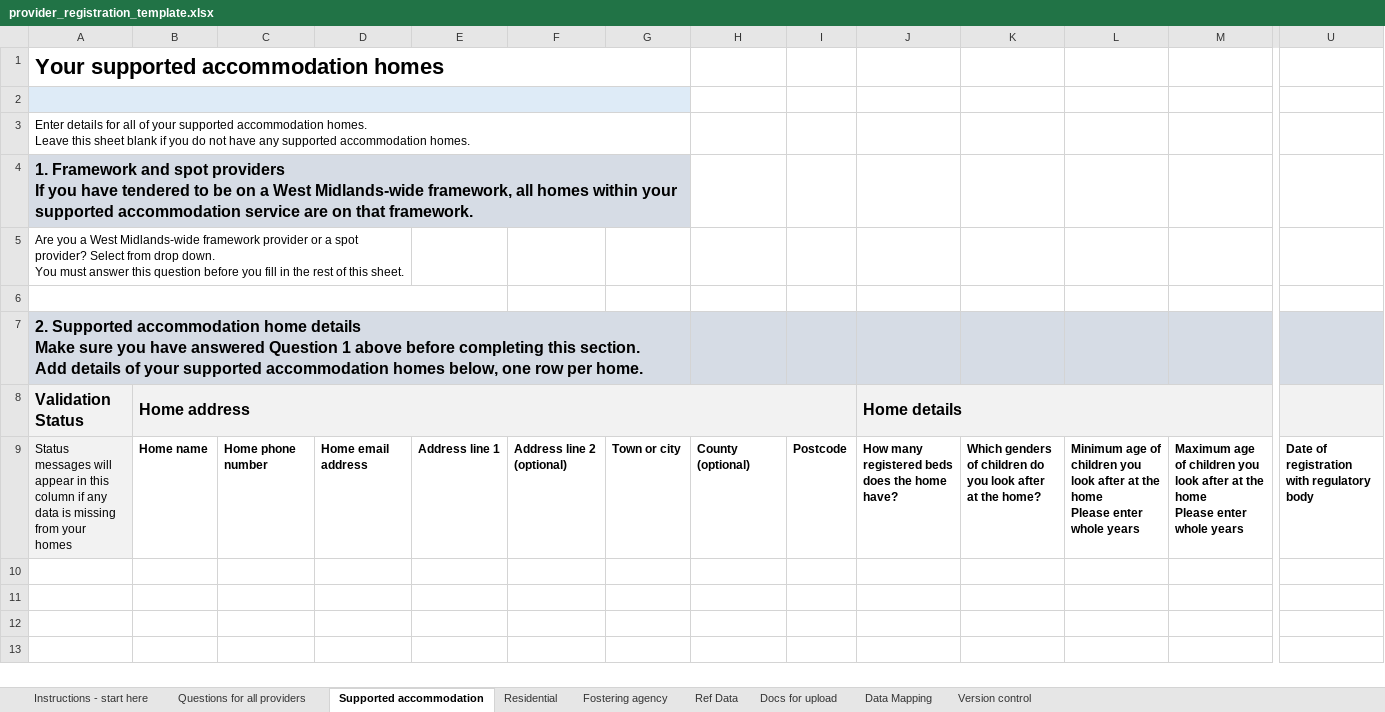
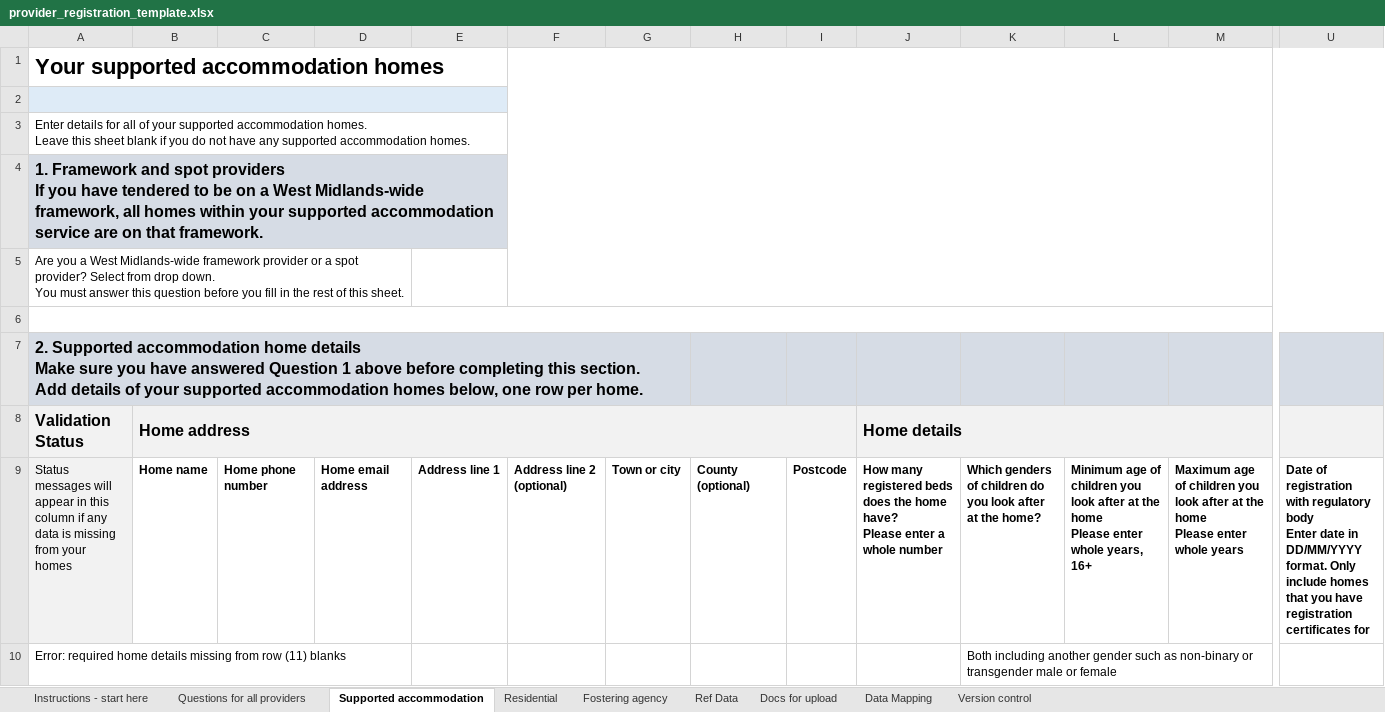
Before and after one commit to sachin-necsws/provider-templates, an Excel workbook: provider_registration_template.xlsx, sheet Supported accommodation, drawn as a sheet; only a part is shown, gaps mark what is left out; values as stored, in another font and other column widths than the file's, no borders; table styles not drawn; removed rows and columns are numbered as before the commit, all else as after; rows hold the shown columns only; ↵ is a line break in a cell; the diff names each change by its address in the sheet, - before the commit and + after, or states it on an @@ line.

```diff
--- a/provider_registration_template.xlsx (sheet Supported accommodation)
+++ b/provider_registration_template.xlsx (sheet Supported accommodation)
-A1:G1 merged
+A1:E1 merged
+F1:AE5 merged
-A2:G2 merged
+A2:E2 merged
-F2:G2 fill: #DEEBF7
+F2:G2 fill: none
-A3:G3 merged
+A3:E3 merged
-A4:G4 merged
+A4:E4 merged
-F4:G4 fill: #D6DCE5
+F4:G4 fill: none
-A6:E6 merged
+A6:AE6 merged
-J9: …home have?
+J9: …home have? ↵ Please enter a whole number
-L9: …enter whole years
+L9: …enter whole years, 16+
-U9: …regulatory body
+U9: …regulatory body ↵ Enter date in DD/MM/YYYY format. Only include homes that you have registration certificates for
+row 10: Error: required home details missing from row (11) blanks |  |  |  |  |  |  |  |  |  | Both including another gender such as non-binary or transgender male or female
```
Also changed, not shown: sheet Data Mapping, sheet Residential, sheet Ref Data, sheet Fostering agency, hidden cells.
